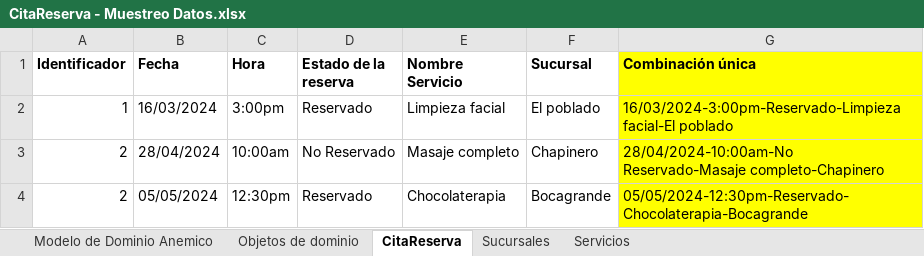
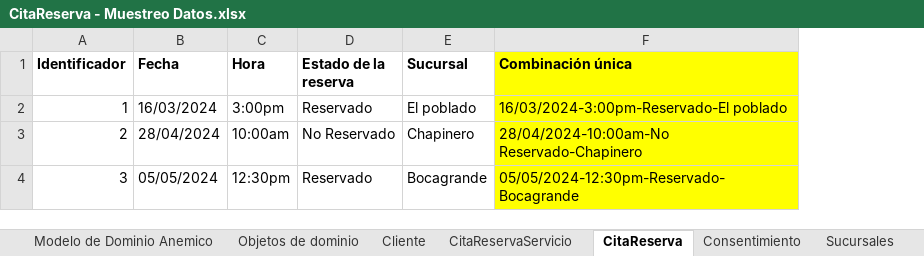
Before and after one commit to cristianospina/DOO, an Excel workbook: SpaOnline/ModeloDominio/CitaReserva - Muestreo Datos.xlsx, sheet CitaReserva, drawn as a sheet; values as stored, in another font and other column widths than the file's, no borders; removed rows and columns are numbered as before the commit, all else as after; the diff names each change by its address in the sheet, - before the commit and + after, or states it on an @@ line.

```diff
--- a/SpaOnline/ModeloDominio/CitaReserva - Muestreo Datos.xlsx (sheet CitaReserva)
+++ b/SpaOnline/ModeloDominio/CitaReserva - Muestreo Datos.xlsx (sheet CitaReserva)
+sheet tab: Cliente
+sheet tab: CitaReservaServicio
+sheet tab: Consentimiento
-column E (Nombre Servicio), rows 2-4: Limpieza facial | Masaje completo | Chocolaterapia
-F2 (Combinación única): 16/03/2024-3:00pm-Reservado-Limpieza facial-El poblado
+F2 (Combinación única): 16/03/2024-3:00pm-Reservado-El poblado
-F3 (Combinación única): 28/04/2024-10:00am-No Reservado-Masaje completo-Chapinero
+F3 (Combinación única): 28/04/2024-10:00am-No Reservado-Chapinero
-A4 (Identificador): 2
+A4 (Identificador): 3
-F4 (Combinación única): 05/05/2024-12:30pm-Reservado-Chocolaterapia-Bocagrande
+F4 (Combinación única): 05/05/2024-12:30pm-Reservado-Bocagrande
```
Also changed, not shown: sheet Objetos de dominio, sheet Servicios, sheet Sucursales, SpaOnline/ModeloDominio/Pagos - Muestreo Datos.xlsx, SpaOnline/ModeloDominioEnriquecido/ModeloDominioEnriquecido-CitaReserva.xlsx, 2 other files.
